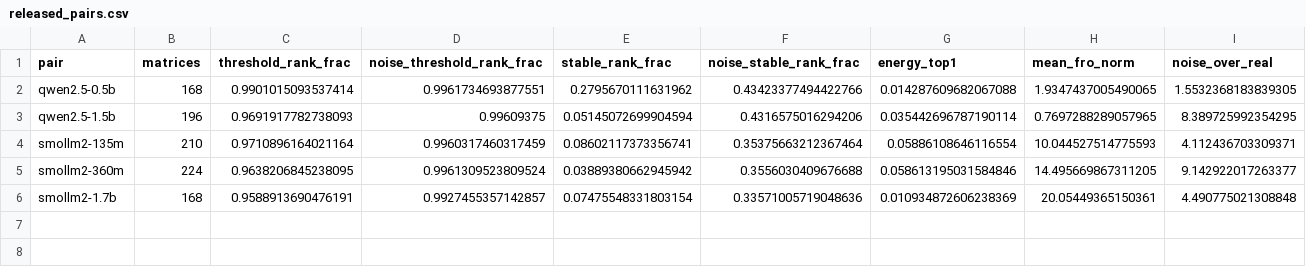
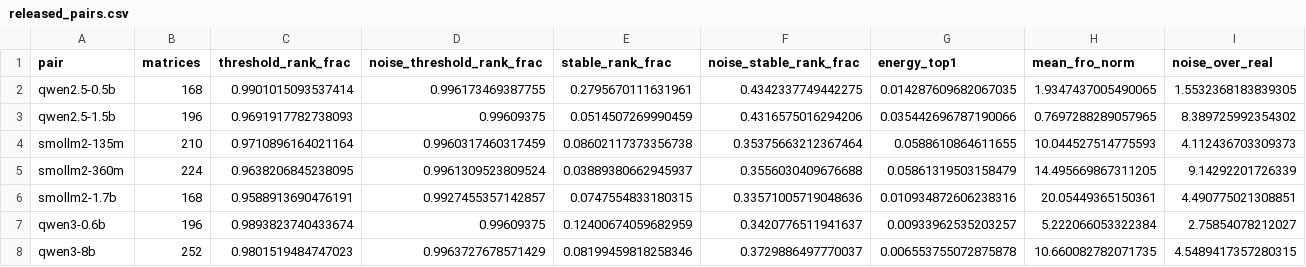
Before and after one commit to usman7384/llm-finetuning-update-spectra, a CSV file: results/released_pairs.csv, drawn as a sheet.

Commit message:
Public pairs summary and plot with both Qwen3 pairs

```diff
--- a/results/released_pairs.csv
+++ b/results/released_pairs.csv
@@ -1,6 +1,8 @@
 pair,matrices,threshold_rank_frac,noise_threshold_rank_frac,stable_rank_frac,noise_stable_rank_frac,energy_top1,mean_fro_norm,noise_over_real
-qwen2.5-0.5b,168,0.9901015093537414,0.9961734693877551,0.2795670111631962,0.43423377494422766,0.014287609682067088,1.9347437005490065,1.5532368183839305
-qwen2.5-1.5b,196,0.9691917782738093,0.99609375,0.05145072699904594,0.4316575016294206,0.035442696787190114,0.7697288289057965,8.389725992354295
-smollm2-135m,210,0.9710896164021164,0.9960317460317459,0.08602117373356741,0.35375663212367464,0.05886108646116554,10.044527514775593,4.112436703309371
-smollm2-360m,224,0.9638206845238095,0.9961309523809524,0.03889380662945942,0.3556030409676688,0.058613195031584846,14.495669867311205,9.142922017263377
-smollm2-1.7b,168,0.9588913690476191,0.9927455357142857,0.07475548331803154,0.33571005719048636,0.010934872606238369,20.05449365150361,4.490775021308848
+qwen2.5-0.5b,168,0.9901015093537414,0.996173469387755,0.2795670111631961,0.4342337749442275,0.014287609682067035,1.9347437005490065,1.5532368183839305
+qwen2.5-1.5b,196,0.9691917782738093,0.99609375,0.0514507269990459,0.4316575016294206,0.035442696787190066,0.7697288289057965,8.389725992354302
+smollm2-135m,210,0.9710896164021164,0.9960317460317459,0.08602117373356738,0.35375663212367464,0.0588610864611655,10.044527514775593,4.112436703309373
+smollm2-360m,224,0.9638206845238095,0.9961309523809524,0.03889380662945937,0.3556030409676688,0.05861319503158479,14.495669867311205,9.14292201726339
+smollm2-1.7b,168,0.9588913690476191,0.9927455357142857,0.0747554833180315,0.33571005719048636,0.010934872606238316,20.05449365150361,4.490775021308851
+qwen3-0.6b,196,0.9893823740433674,0.99609375,0.12400674059682959,0.3420776511941637,0.00933962535203257,5.222066053322384,2.75854078212027
+qwen3-8b,252,0.9801519484747023,0.9963727678571429,0.08199459818258346,0.3729886497770037,0.006553755072875878,10.660082782071735,4.5489417357280315
```
Also changed, not shown: 1 other file.
